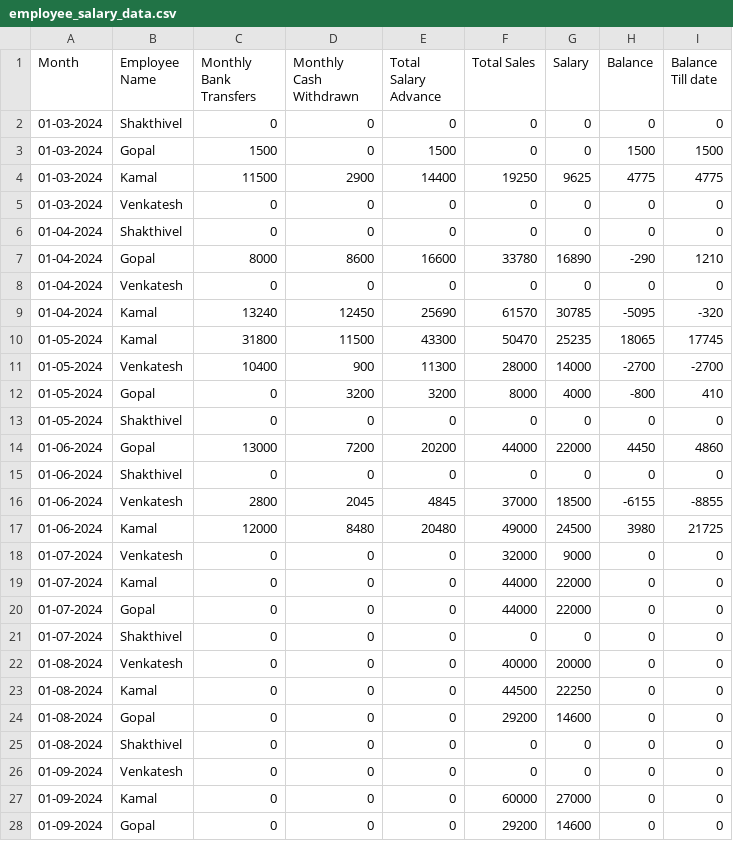
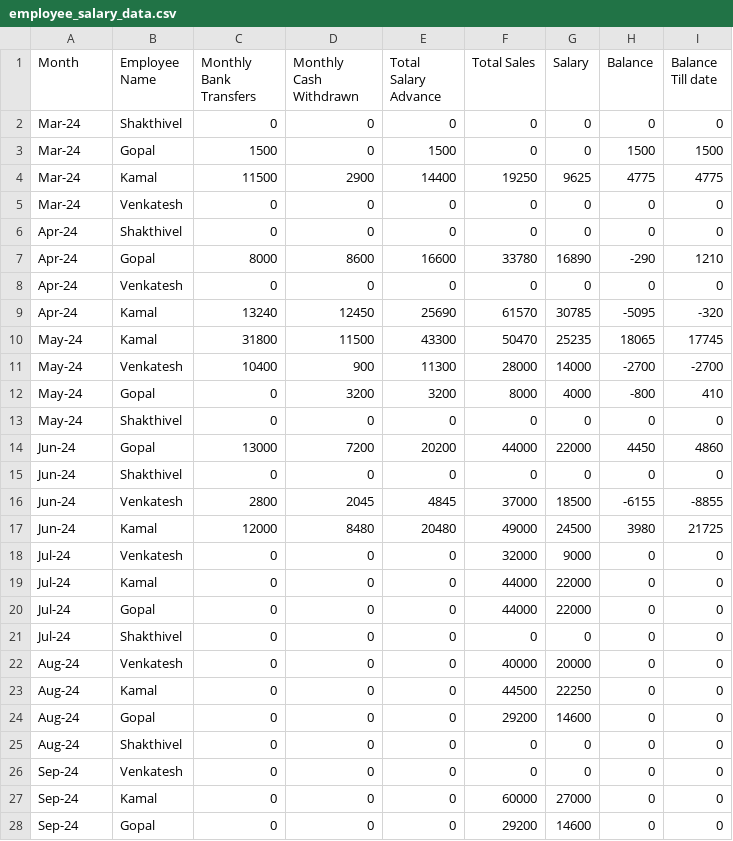
Before and after one commit to Balajimcr/DailySalesTrackerApp, a CSV file: Data/EliteSalonLalgudi/employee_salary_data.csv, drawn as a sheet; only a part is shown; the diff covers the shown part only.

```diff
--- a/Data/EliteSalonLalgudi/employee_salary_data.csv
+++ b/Data/EliteSalonLalgudi/employee_salary_data.csv
@@ -1,28 +1,28 @@
 Month,Employee Name,Monthly Bank Transfers,Monthly Cash Withdrawn,Total Salary Advance,Total Sales,Salary,Balance,Balance Till date
-01-03-2024,Shakthivel,0,0,0,0,0,0,0
-01-03-2024,Gopal,1500,0,1500,0,0,1500,1500
-01-03-2024,Kamal,11500,2900,14400,19250,9625,4775,4775
-01-03-2024,Venkatesh,0,0,0,0,0,0,0
-01-04-2024,Shakthivel,0,0,0,0,0,0,0
-01-04-2024,Gopal,8000,8600,16600,33780,16890,-290,1210
-01-04-2024,Venkatesh,0,0,0,0,0,0,0
-01-04-2024,Kamal,13240,12450,25690,61570,30785,-5095,-320
-01-05-2024,Kamal,31800,11500,43300,50470,25235,18065,17745
-01-05-2024,Venkatesh,10400,900,11300,28000,14000,-2700,-2700
-01-05-2024,Gopal,0,3200,3200,8000,4000,-800,410
-01-05-2024,Shakthivel,0,0,0,0,0,0,0
-01-06-2024,Gopal,13000,7200,20200,44000,22000,4450,4860
-01-06-2024,Shakthivel,0,0,0,0,0,0,0
-01-06-2024,Venkatesh,2800,2045,4845,37000,18500,-6155,-8855
-01-06-2024,Kamal,12000,8480,20480,49000,24500,3980,21725
-01-07-2024,Venkatesh,0,0,0,32000,9000,0,0
-01-07-2024,Kamal,0,0,0,44000,22000,0,0
-01-07-2024,Gopal,0,0,0,44000,22000,0,0
-01-07-2024,Shakthivel,0,0,0,0,0,0,0
-01-08-2024,Venkatesh,0,0,0,40000,20000,0,0
-01-08-2024,Kamal,0,0,0,44500,22250,0,0
-01-08-2024,Gopal,0,0,0,29200,14600,0,0
-01-08-2024,Shakthivel,0,0,0,0,0,0,0
-01-09-2024,Venkatesh,0,0,0,0,0,0,0
-01-09-2024,Kamal,0,0,0,60000,27000,0,0
-01-09-2024,Gopal,0,0,0,29200,14600,0,0
+Mar-24,Shakthivel,0,0,0,0,0,0,0
+Mar-24,Gopal,1500,0,1500,0,0,1500,1500
+Mar-24,Kamal,11500,2900,14400,19250,9625,4775,4775
+Mar-24,Venkatesh,0,0,0,0,0,0,0
+Apr-24,Shakthivel,0,0,0,0,0,0,0
+Apr-24,Gopal,8000,8600,16600,33780,16890,-290,1210
+Apr-24,Venkatesh,0,0,0,0,0,0,0
+Apr-24,Kamal,13240,12450,25690,61570,30785,-5095,-320
+May-24,Kamal,31800,11500,43300,50470,25235,18065,17745
+May-24,Venkatesh,10400,900,11300,28000,14000,-2700,-2700
+May-24,Gopal,0,3200,3200,8000,4000,-800,410
+May-24,Shakthivel,0,0,0,0,0,0,0
+Jun-24,Gopal,13000,7200,20200,44000,22000,4450,4860
+Jun-24,Shakthivel,0,0,0,0,0,0,0
+Jun-24,Venkatesh,2800,2045,4845,37000,18500,-6155,-8855
+Jun-24,Kamal,12000,8480,20480,49000,24500,3980,21725
+Jul-24,Venkatesh,0,0,0,32000,9000,0,0
+Jul-24,Kamal,0,0,0,44000,22000,0,0
+Jul-24,Gopal,0,0,0,44000,22000,0,0
+Jul-24,Shakthivel,0,0,0,0,0,0,0
+Aug-24,Venkatesh,0,0,0,40000,20000,0,0
+Aug-24,Kamal,0,0,0,44500,22250,0,0
+Aug-24,Gopal,0,0,0,29200,14600,0,0
+Aug-24,Shakthivel,0,0,0,0,0,0,0
+Sep-24,Venkatesh,0,0,0,0,0,0,0
+Sep-24,Kamal,0,0,0,60000,27000,0,0
+Sep-24,Gopal,0,0,0,29200,14600,0,0
```
Also changed, not shown: 21 edited cells elsewhere in this file, Data/EliteSalonLalgudi/database_collection.csv, Data/EliteSalonLalgudi/employee_salary_Advance_bankTransfer_data.csv, 3 other files.
